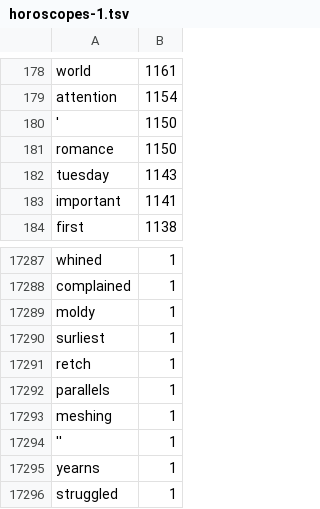
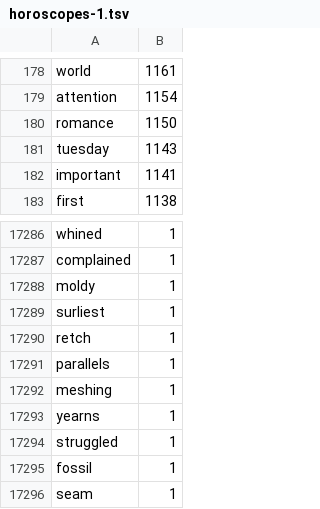
Before and after one commit to CUNY-CL/FrequencyDistributions, a TSV file: frequencies/horoscopes-1.tsv, drawn as a sheet; only a part is shown, gaps mark what is left out; the shorter side is filled out with more unchanged rows.

Commit message:
Use better tokenization for horoscopes

```diff
--- a/frequencies/horoscopes-1.tsv
+++ b/frequencies/horoscopes-1.tsv
@@ -179,3 +179,2 @@ world	1161
 attention	1154
-'	1150
 romance	1150
@@ -17293,3 +17292,2 @@ parallels	1
 meshing	1
-''	1
 yearns	1
```
Also changed, not shown: 7 other files.
